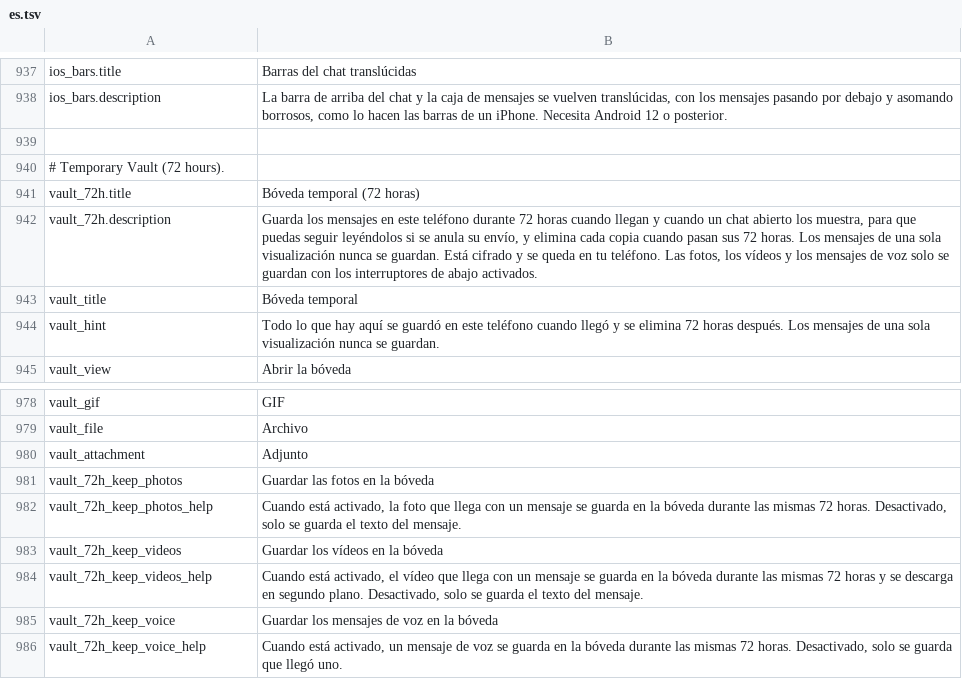
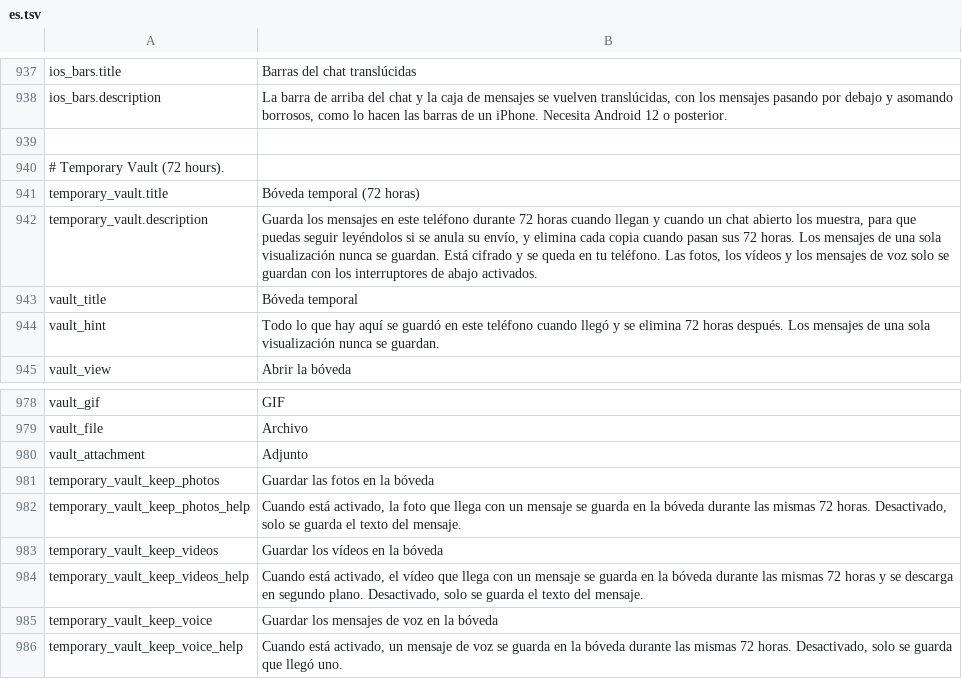
Before and after one commit to NMT-2k10/HushMessenger, a TSV file: extensions/messenger/src/main/l10n/es.tsv, drawn as a sheet; only a part is shown, gaps mark what is left out.

Commit message:
vault: rename the control key to temporary_vault

```diff
--- a/extensions/messenger/src/main/l10n/es.tsv
+++ b/extensions/messenger/src/main/l10n/es.tsv
@@ -940,4 +940,4 @@ ios_bars.description	La barra de arriba del chat y la caja de mensajes se vuelve
 # Temporary Vault (72 hours).
-vault_72h.title	Bóveda temporal (72 horas)
-vault_72h.description	Guarda los mensajes en este teléfono durante 72 horas cuando llegan y cuando un chat abierto los muestra, para que puedas seguir leyéndolos si se anula su envío, y elimina cada copia cuando pasan sus 72 horas. Los mensajes de una sola visualización nunca se guardan. Está cifrado y se queda en tu teléfono. Las fotos, los vídeos y los mensajes de voz solo se guardan con los interruptores de abajo activados.
+temporary_vault.title	Bóveda temporal (72 horas)
+temporary_vault.description	Guarda los mensajes en este teléfono durante 72 horas cuando llegan y cuando un chat abierto los muestra, para que puedas seguir leyéndolos si se anula su envío, y elimina cada copia cuando pasan sus 72 horas. Los mensajes de una sola visualización nunca se guardan. Está cifrado y se queda en tu teléfono. Las fotos, los vídeos y los mensajes de voz solo se guardan con los interruptores de abajo activados.
 vault_title	Bóveda temporal
@@ -980,7 +980,7 @@ vault_file	Archivo
 vault_attachment	Adjunto
-vault_72h_keep_photos	Guardar las fotos en la bóveda
-vault_72h_keep_photos_help	Cuando está activado, la foto que llega con un mensaje se guarda en la bóveda durante las mismas 72 horas. Desactivado, solo se guarda el texto del mensaje.
-vault_72h_keep_videos	Guardar los vídeos en la bóveda
-vault_72h_keep_videos_help	Cuando está activado, el vídeo que llega con un mensaje se guarda en la bóveda durante las mismas 72 horas y se descarga en segundo plano. Desactivado, solo se guarda el texto del mensaje.
-vault_72h_keep_voice	Guardar los mensajes de voz en la bóveda
-vault_72h_keep_voice_help	Cuando está activado, un mensaje de voz se guarda en la bóveda durante las mismas 72 horas. Desactivado, solo se guarda que llegó uno.
+temporary_vault_keep_photos	Guardar las fotos en la bóveda
+temporary_vault_keep_photos_help	Cuando está activado, la foto que llega con un mensaje se guarda en la bóveda durante las mismas 72 horas. Desactivado, solo se guarda el texto del mensaje.
+temporary_vault_keep_videos	Guardar los vídeos en la bóveda
+temporary_vault_keep_videos_help	Cuando está activado, el vídeo que llega con un mensaje se guarda en la bóveda durante las mismas 72 horas y se descarga en segundo plano. Desactivado, solo se guarda el texto del mensaje.
+temporary_vault_keep_voice	Guardar los mensajes de voz en la bóveda
+temporary_vault_keep_voice_help	Cuando está activado, un mensaje de voz se guarda en la bóveda durante las mismas 72 horas. Desactivado, solo se guarda que llegó uno.
```
Also changed, not shown: extensions/messenger/src/main/l10n/th.tsv, extensions/messenger/src/main/l10n/tr.tsv, 2 other files.
